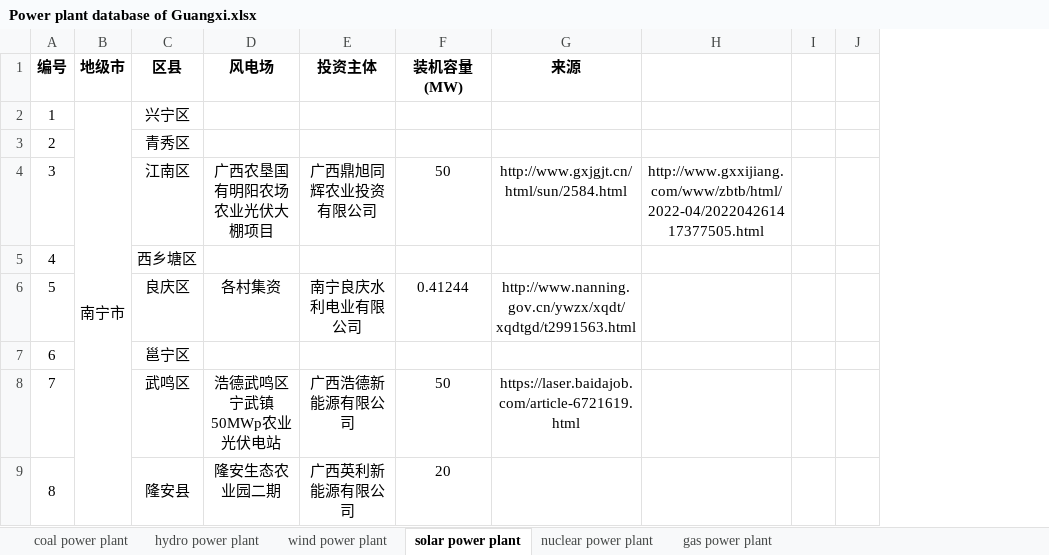
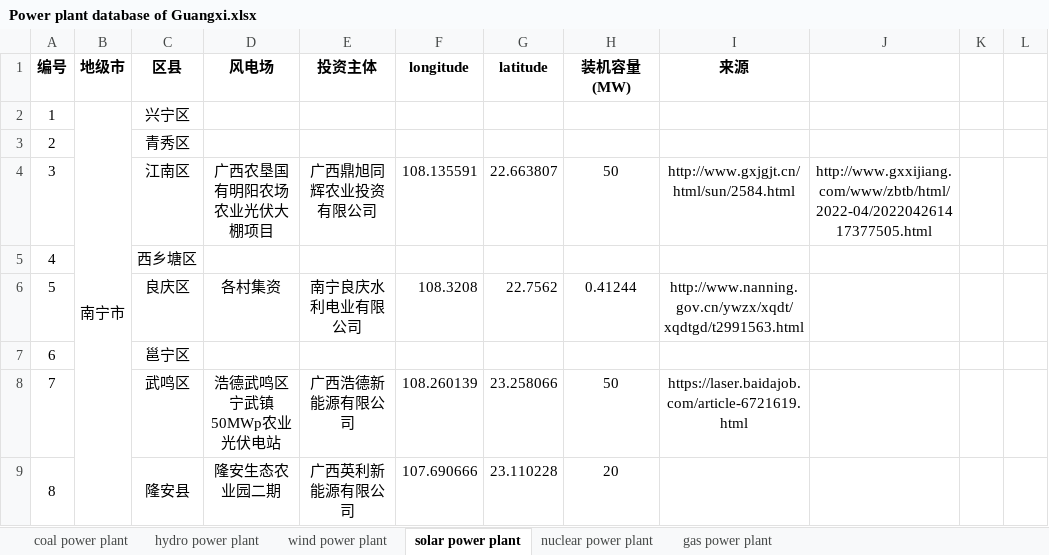
Before and after one commit to boli9301/Open-Source-Chinese-Electric-Power-System-Data, an Excel workbook: Data/SourceData/Power plant database of Guangxi.xlsx, sheet solar power plant, drawn as a sheet; only a part is shown; values as stored, in another font and other column widths than the file's, no borders; the diff names each change by its address in the sheet, - before the commit and + after, or states it on an @@ line.

```diff
--- a/Data/SourceData/Power plant database of Guangxi.xlsx (sheet solar power plant)
+++ b/Data/SourceData/Power plant database of Guangxi.xlsx (sheet solar power plant)
+column F (longitude), rows 4-9: 108.135591 |  | 108.3208 |  | 108.260139 | 107.690666
+column G (latitude), rows 4-9: 22.663807 |  | 22.7562 |  | 23.258066 | 23.110228
```
Also changed, not shown: sheet wind power plant, 8 other files.
